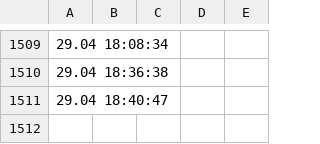
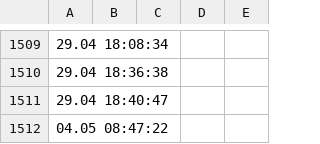
Before and after one commit to bojanhor/PolnenjeBazena, a CSV file: WebApplication1/ChartValues/ChartValues_Today.csv, drawn as a sheet; only a part is shown, gaps mark what is left out.

```diff
--- a/WebApplication1/ChartValues/ChartValues_Today.csv
+++ b/WebApplication1/ChartValues/ChartValues_Today.csv
@@ -1511 +1511,2 @@
 29.04  18:40:47 ;;;;;
+04.05  08:47:22 ;;;;;
```
Also changed, not shown: 5 other files.
